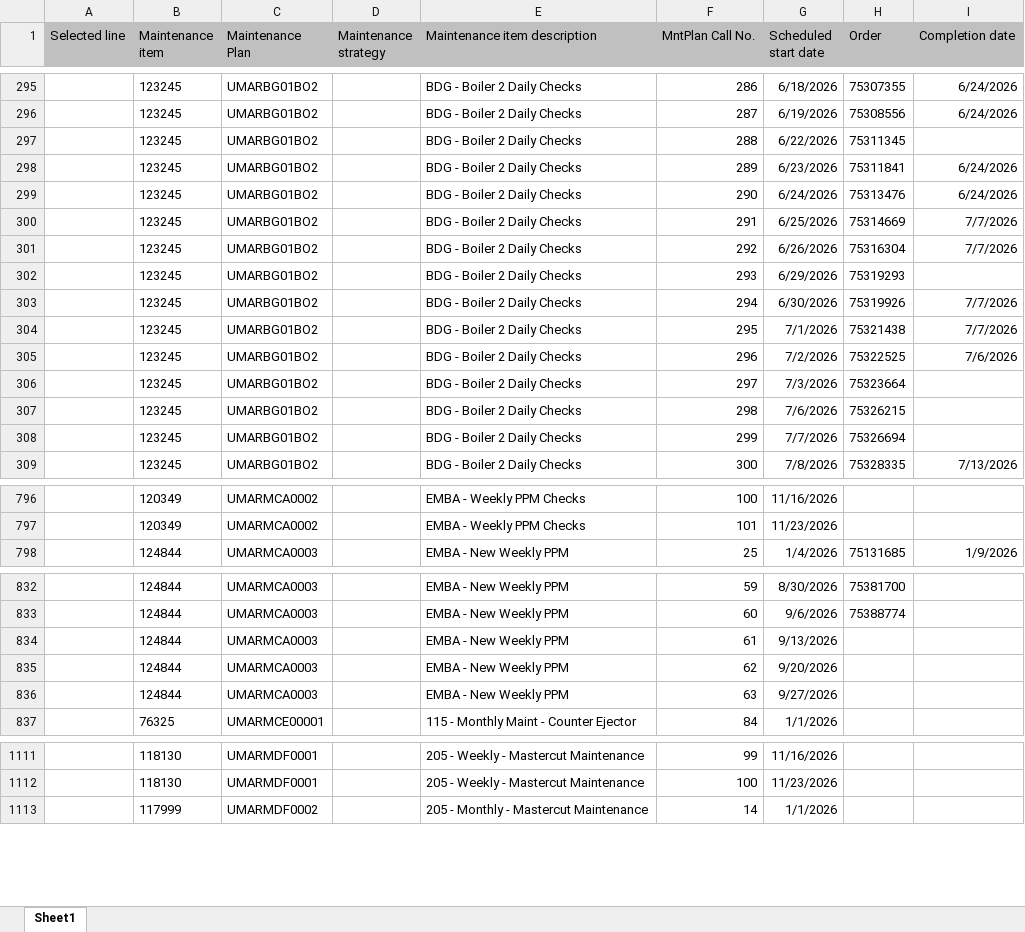
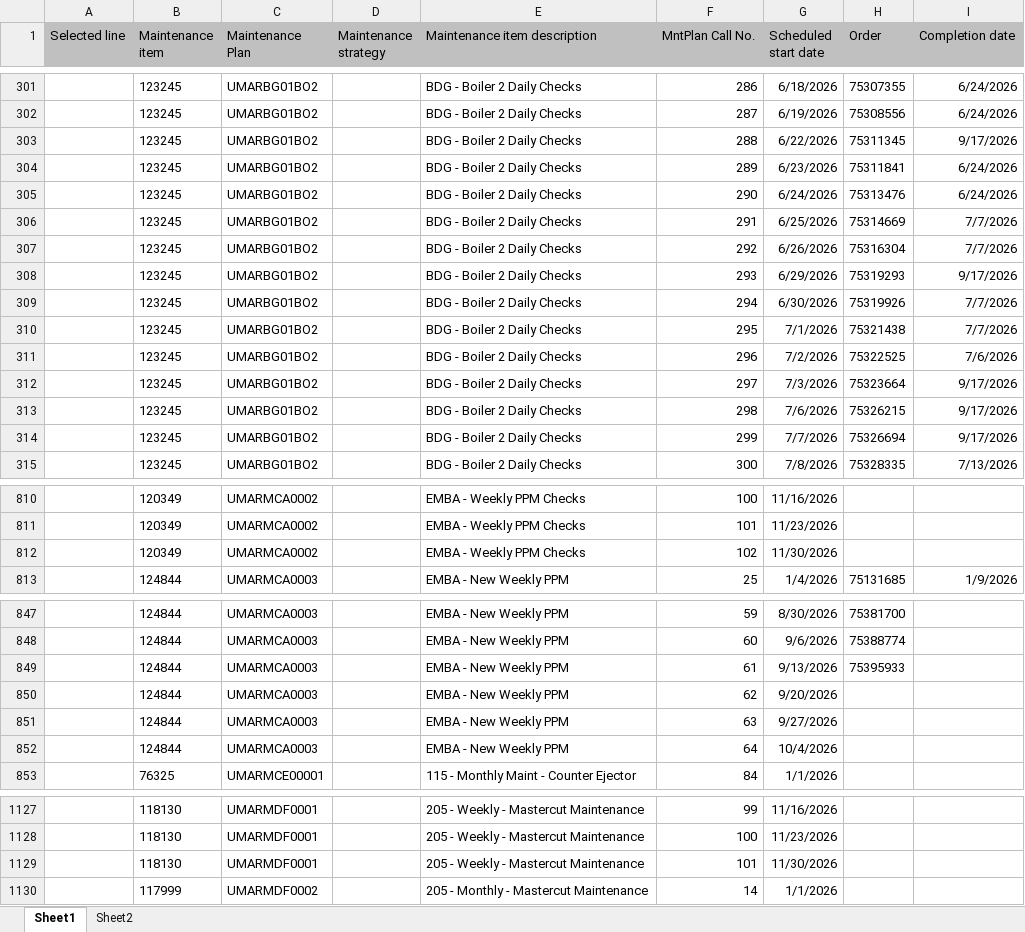
Before and after one commit to rodrigonobrega1/MaintenancePlanSW, an Excel workbook: MAINTENANCE PLANS WITH ORDERS.XLSX, sheet Sheet1, drawn as a sheet; only a part is shown, gaps mark what is left out; values as stored, in another font and other column widths than the file's, no borders; addresses are those after the commit; the diff covers the shown part only; the diff names each change by its address in the sheet, - before the commit and + after, or states it on an @@ line.

Commit message:
Replace maintenance plan and exclude COR from all reports

```diff
--- a/MAINTENANCE PLANS WITH ORDERS.XLSX (sheet Sheet1)
+++ b/MAINTENANCE PLANS WITH ORDERS.XLSX (sheet Sheet1)
+sheet tab: Sheet2
-I303 (Completion date): (empty)
+I303 (Completion date): 9/17/2026
-I308 (Completion date): (empty)
+I308 (Completion date): 9/17/2026
-I312:I314 (Completion date): (empty)
+I312:I314 (Completion date): 9/17/2026
+row 812:  | 120349 | UMARMCA0002 |  | EMBA - Weekly PPM Checks | 102 | 11/30/2026
-H849 (Order): (empty)
+H849 (Order): 75395933
+row 852:  | 124844 | UMARMCA0003 |  | EMBA - New Weekly PPM | 64 | 10/4/2026
+row 1129:  | 118130 | UMARMDF0001 |  | 205 - Weekly - Mastercut Maintenance | 101 | 11/30/2026
```
Also changed, not shown: 25 added rows and 60 edited cells elsewhere in this sheet, public/MAINTENANCE PLANS WITH ORDERS.XLSX, 6 other files.
